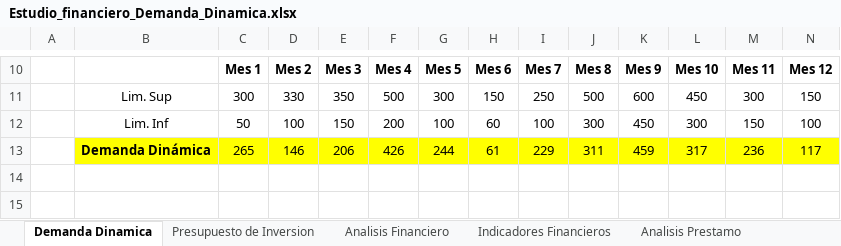
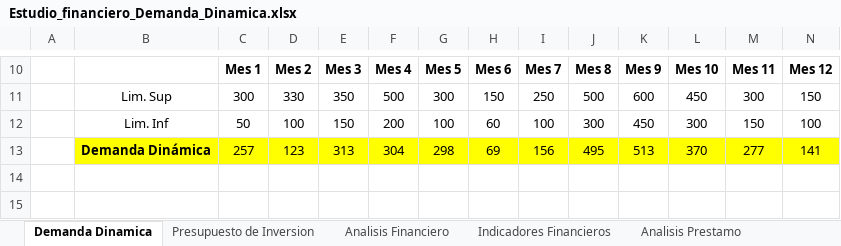
Before and after one commit to Niordsid/Proyecto_Grado, an Excel workbook: Estudio_financiero_Demanda_Dinamica.xlsx, sheet Demanda Dinamica, drawn as a sheet; only a part is shown, gaps mark what is left out; values as stored, in another font and other column widths than the file's, no borders; charts and pictures not drawn; removed rows and columns are numbered as before the commit, all else as after; rows hold the shown columns only; the diff names each change by its address in the sheet, - before the commit and + after, or states it on an @@ line.

```diff
--- a/Estudio_financiero_Demanda_Dinamica.xlsx (sheet Demanda Dinamica)
+++ b/Estudio_financiero_Demanda_Dinamica.xlsx (sheet Demanda Dinamica)
-row 13:  | Demanda Dinámica | 265 | 146 | 206 | 426 | 244 | 61 | 229 | 311 | 459 | 317 | 236 | 117
+row 13:  | Demanda Dinámica | 257 | 123 | 313 | 304 | 298 | 69 | 156 | 495 | 513 | 370 | 277 | 141
```
Also changed, not shown: sheet Presupuesto de Inversion, sheet Analisis Financiero, sheet Indicadores Financieros, sheet Analisis Prestamo, charts or pictures, Estudio_financiero_Estatica.xlsx, 1 other file.
